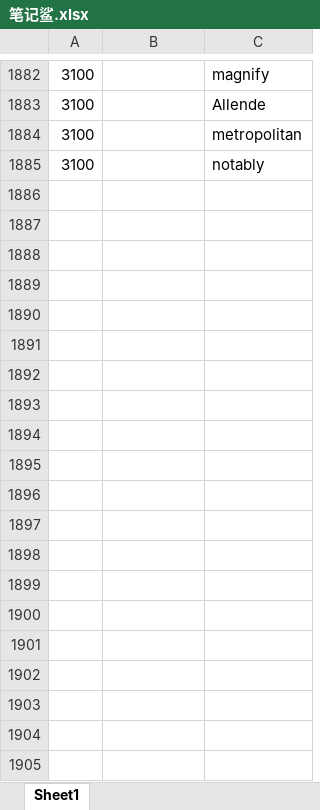
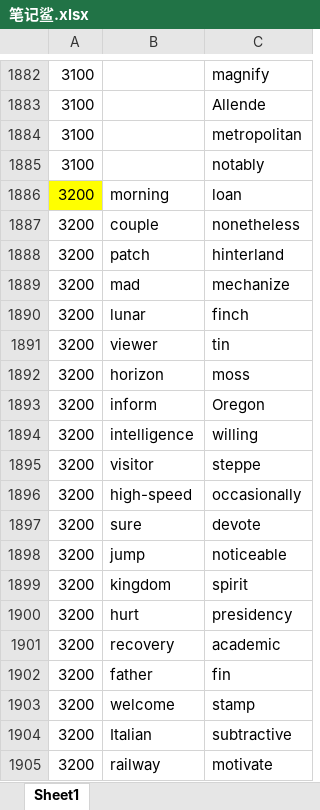
Before and after one commit to ambitiouschild/GitEnglish, an Excel workbook: 笔记鲨.xlsx, sheet Sheet1, drawn as a sheet; only a part is shown, gaps mark what is left out; values as stored, in another font and other column widths than the file's, no borders; the diff covers the shown part only; the diff names each change by its address in the sheet, - before the commit and + after, or states it on an @@ line.

Commit message:
【笔记鲨】单词分类【3200】

```diff
--- a/笔记鲨.xlsx (sheet Sheet1)
+++ b/笔记鲨.xlsx (sheet Sheet1)
+row 1886: 3200 | morning | loan
+row 1887: 3200 | couple | nonetheless
+row 1888: 3200 | patch | hinterland
+row 1889: 3200 | mad | mechanize
+row 1890: 3200 | lunar | finch
+row 1891: 3200 | viewer | tin
+row 1892: 3200 | horizon | moss
+row 1893: 3200 | inform | Oregon
+row 1894: 3200 | intelligence | willing
+row 1895: 3200 | visitor | steppe
+row 1896: 3200 | high-speed | occasionally
+row 1897: 3200 | sure | devote
+row 1898: 3200 | jump | noticeable
+row 1899: 3200 | kingdom | spirit
+row 1900: 3200 | hurt | presidency
+row 1901: 3200 | recovery | academic
+row 1902: 3200 | father | fin
+row 1903: 3200 | welcome | stamp
+row 1904: 3200 | Italian | subtractive
+row 1905: 3200 | railway | motivate
```
Also changed, not shown: 54 added rows elsewhere in this sheet.
